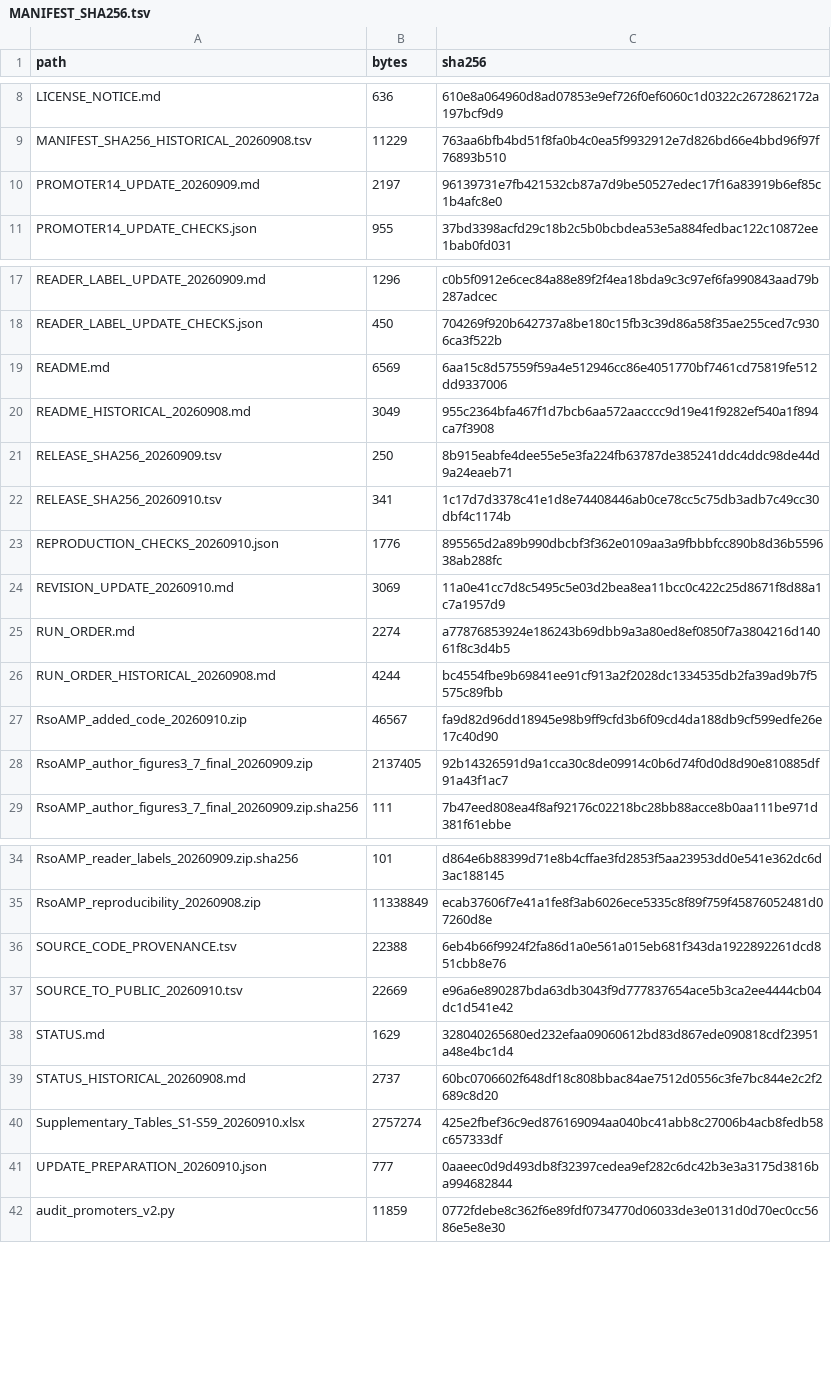
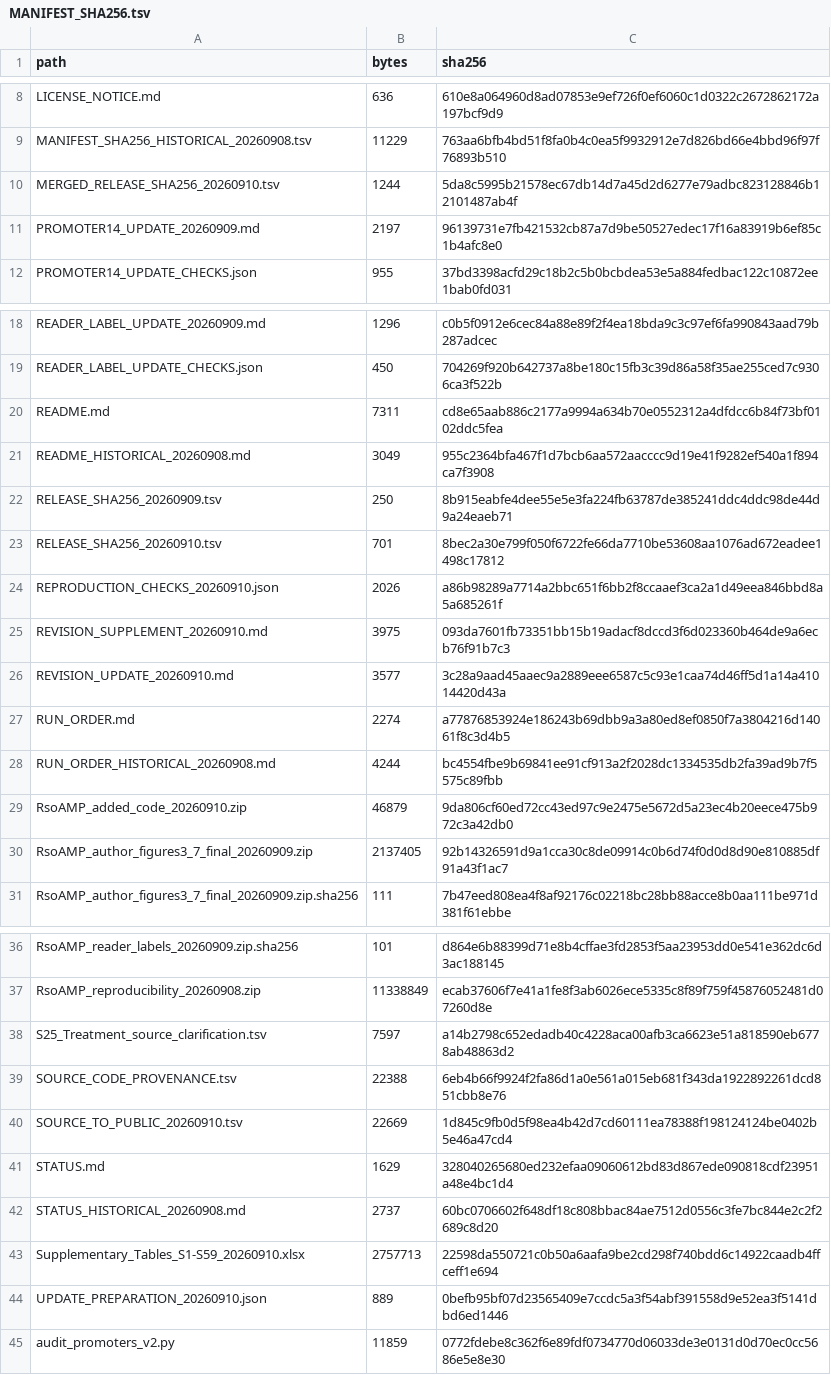
Before and after one commit to tarimteacher1/rsoamp-genes-revision, a TSV file: MANIFEST_SHA256.tsv, drawn as a sheet; only a part is shown, gaps mark what is left out; the diff covers the shown part only.

Commit message:
Merge S21 and S25 clarifications and verify the final supplement package
Preserve the treatment-source clarification while combining it with the Tamarix anchor-input scope. Restore the complete public index and retain the original release records. Add checksums for the merged workbook, S10/S11 code and evidence bundle. Numerical analysis results remain unchanged.

```diff
--- a/MANIFEST_SHA256.tsv
+++ b/MANIFEST_SHA256.tsv
@@ -9,2 +9,3 @@ LICENSE_NOTICE.md	636	610e8a064960d8ad07853e9ef726f0ef6060c1d0322c2672862172a197
 MANIFEST_SHA256_HISTORICAL_20260908.tsv	11229	763aa6bfb4bd51f8fa0b4c0ea5f9932912e7d826bd66e4bbd96f97f76893b510
+MERGED_RELEASE_SHA256_20260910.tsv	1244	5da8c5995b21578ec67db14d7a45d2d6277e79adbc823128846b12101487ab4f
 PROMOTER14_UPDATE_20260909.md	2197	96139731e7fb421532cb87a7d9be50527edec17f16a83919b6ef85c1b4afc8e0
@@ -18,11 +19,12 @@ READER_LABEL_UPDATE_20260909.md	1296	c0b5f0912e6cec84a88e89f2f4ea18bda9c3c97ef6f
 READER_LABEL_UPDATE_CHECKS.json	450	704269f920b642737a8be180c15fb3c39d86a58f35ae255ced7c9306ca3f522b
-README.md	6569	6aa15c8d57559f59a4e512946cc86e4051770bf7461cd75819fe512dd9337006
+README.md	7311	cd8e65aab886c2177a9994a634b70e0552312a4dfdcc6b84f73bf0102ddc5fea
 README_HISTORICAL_20260908.md	3049	955c2364bfa467f1d7bcb6aa572aacccc9d19e41f9282ef540a1f894ca7f3908
 RELEASE_SHA256_20260909.tsv	250	8b915eabfe4dee55e5e3fa224fb63787de385241ddc4ddc98de44d9a24eaeb71
-RELEASE_SHA256_20260910.tsv	341	1c17d7d3378c41e1d8e74408446ab0ce78cc5c75db3adb7c49cc30dbf4c1174b
-REPRODUCTION_CHECKS_20260910.json	1776	895565d2a89b990dbcbf3f362e0109aa3a9fbbbfcc890b8d36b559638ab288fc
-REVISION_UPDATE_20260910.md	3069	11a0e41cc7d8c5495c5e03d2bea8ea11bcc0c422c25d8671f8d88a1c7a1957d9
+RELEASE_SHA256_20260910.tsv	701	8bec2a30e799f050f6722fe66da7710be53608aa1076ad672eadee1498c17812
+REPRODUCTION_CHECKS_20260910.json	2026	a86b98289a7714a2bbc651f6bb2f8ccaaef3ca2a1d49eea846bbd8a5a685261f
+REVISION_SUPPLEMENT_20260910.md	3975	093da7601fb73351bb15b19adacf8dccd3f6d023360b464de9a6ecb76f91b7c3
+REVISION_UPDATE_20260910.md	3577	3c28a9aad45aaec9a2889eee6587c5c93e1caa74d46ff5d1a14a41014420d43a
 RUN_ORDER.md	2274	a77876853924e186243b69dbb9a3a80ed8ef0850f7a3804216d14061f8c3d4b5
 RUN_ORDER_HISTORICAL_20260908.md	4244	bc4554fbe9b69841ee91cf913a2f2028dc1334535db2fa39ad9b7f5575c89fbb
-RsoAMP_added_code_20260910.zip	46567	fa9d82d96dd18945e98b9ff9cfd3b6f09cd4da188db9cf599edfe26e17c40d90
+RsoAMP_added_code_20260910.zip	46879	9da806cf60ed72cc43ed97c9e2475e5672d5a23ec4b20eece475b972c3a42db0
 RsoAMP_author_figures3_7_final_20260909.zip	2137405	92b14326591d9a1cca30c8de09914c0b6d74f0d0d8d90e810885df91a43f1ac7
@@ -35,8 +37,9 @@ RsoAMP_reader_labels_20260909.zip.sha256	101	d864e6b88399d71e8b4cffae3fd2853f5aa
 RsoAMP_reproducibility_20260908.zip	11338849	ecab37606f7e41a1fe8f3ab6026ece5335c8f89f759f45876052481d07260d8e
+S25_Treatment_source_clarification.tsv	7597	a14b2798c652edadb40c4228aca00afb3ca6623e51a818590eb6778ab48863d2
 SOURCE_CODE_PROVENANCE.tsv	22388	6eb4b66f9924f2fa86d1a0e561a015eb681f343da1922892261dcd851cbb8e76
-SOURCE_TO_PUBLIC_20260910.tsv	22669	e96a6e890287bda63db3043f9d777837654ace5b3ca2ee4444cb04dc1d541e42
+SOURCE_TO_PUBLIC_20260910.tsv	22669	1d845c9fb0d5f98ea4b42d7cd60111ea78388f198124124be0402b5e46a47cd4
 STATUS.md	1629	328040265680ed232efaa09060612bd83d867ede090818cdf23951a48e4bc1d4
 STATUS_HISTORICAL_20260908.md	2737	60bc0706602f648df18c808bbac84ae7512d0556c3fe7bc844e2c2f2689c8d20
-Supplementary_Tables_S1-S59_20260910.xlsx	2757274	425e2fbef36c9ed876169094aa040bc41abb8c27006b4acb8fedb58c657333df
-UPDATE_PREPARATION_20260910.json	777	0aaeec0d9d493db8f32397cedea9ef282c6dc42b3e3a3175d3816ba994682844
+Supplementary_Tables_S1-S59_20260910.xlsx	2757713	22598da550721c0b50a6aafa9be2cd298f740bdd6c14922caadb4ffceff1e694
+UPDATE_PREPARATION_20260910.json	889	0befb95bf07d23565409e7ccdc5a3f54abf391558d9e52ea3f5141dbd6ed1446
 audit_promoters_v2.py	11859	0772fdebe8c362f6e89fdf0734770d06033de3e0131d0d70ec0cc5686e5e8e30
```
Also changed, not shown: 2 edited cells elsewhere in this file, ADDITION_CONTENTS_SHA256_20260910.tsv, SOURCE_TO_PUBLIC_20260910.tsv, 8 other files.
